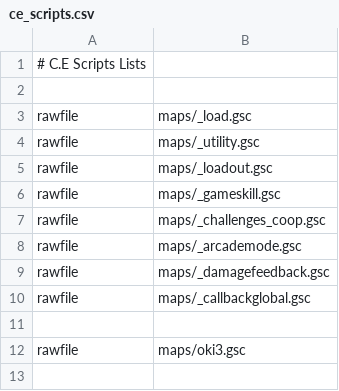
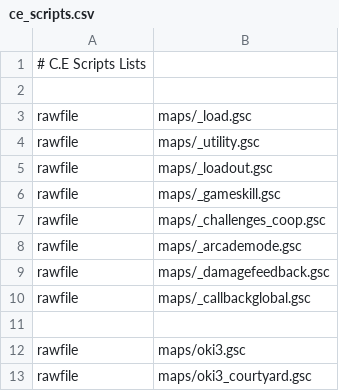
Before and after one commit to Martos/CampaignEnhanced-COD5, a CSV file: zone_source/ce_scripts.csv, drawn as a sheet; the diff names each change by its address in the sheet, - before the commit and + after, or states it on an @@ line.

Commit message:
Load oki3 script

```diff
--- a/zone_source/ce_scripts.csv
+++ b/zone_source/ce_scripts.csv
+row 13: rawfile | maps/oki3_courtyard.gsc
```
Also changed, not shown: 1 other file.
